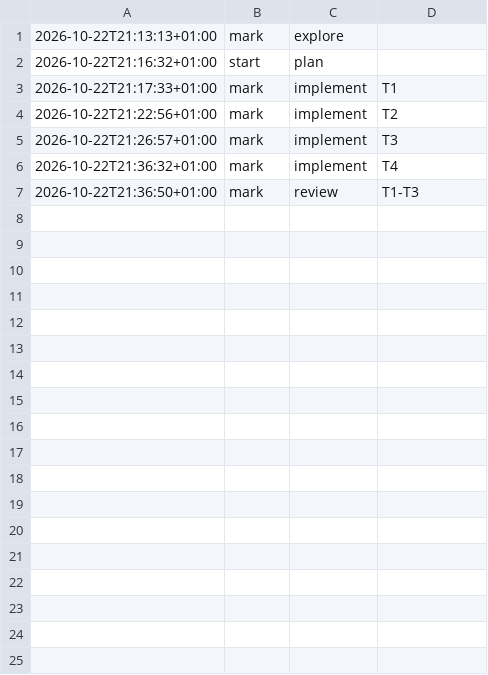
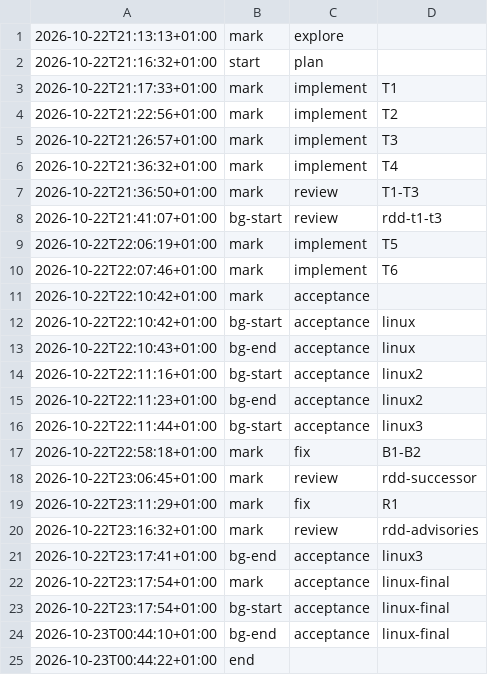
Before and after one commit to jesuslpm/Krummi, a TSV file: odd/tasks/journal-phases.tsv, drawn as a sheet; the diff names each change by its address in the sheet, - before the commit and + after, or states it on an @@ line.

Commit message:
docs: add the journal closing report

```diff
--- a/odd/tasks/journal-phases.tsv
+++ b/odd/tasks/journal-phases.tsv
+row 8: 2026-10-22T21:41:07+01:00 | bg-start | review | rdd-t1-t3
+row 9: 2026-10-22T22:06:19+01:00 | mark | implement | T5
+row 10: 2026-10-22T22:07:46+01:00 | mark | implement | T6
+row 11: 2026-10-22T22:10:42+01:00 | mark | acceptance
+row 12: 2026-10-22T22:10:42+01:00 | bg-start | acceptance | linux
+row 13: 2026-10-22T22:10:43+01:00 | bg-end | acceptance | linux
+row 14: 2026-10-22T22:11:16+01:00 | bg-start | acceptance | linux2
+row 15: 2026-10-22T22:11:23+01:00 | bg-end | acceptance | linux2
+row 16: 2026-10-22T22:11:44+01:00 | bg-start | acceptance | linux3
+row 17: 2026-10-22T22:58:18+01:00 | mark | fix | B1-B2
+row 18: 2026-10-22T23:06:45+01:00 | mark | review | rdd-successor
+row 19: 2026-10-22T23:11:29+01:00 | mark | fix | R1
+row 20: 2026-10-22T23:16:32+01:00 | mark | review | rdd-advisories
+row 21: 2026-10-22T23:17:41+01:00 | bg-end | acceptance | linux3
+row 22: 2026-10-22T23:17:54+01:00 | mark | acceptance | linux-final
+row 23: 2026-10-22T23:17:54+01:00 | bg-start | acceptance | linux-final
+row 24: 2026-10-23T00:44:10+01:00 | bg-end | acceptance | linux-final
+row 25: 2026-10-23T00:44:22+01:00 | end
```
Also changed, not shown: 2 other files.
